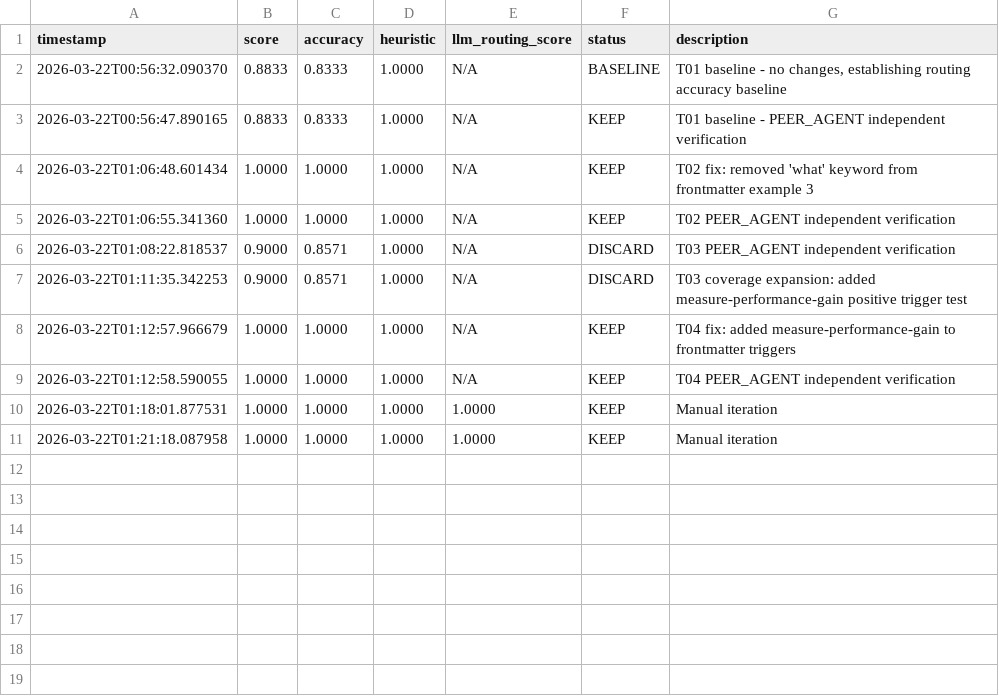
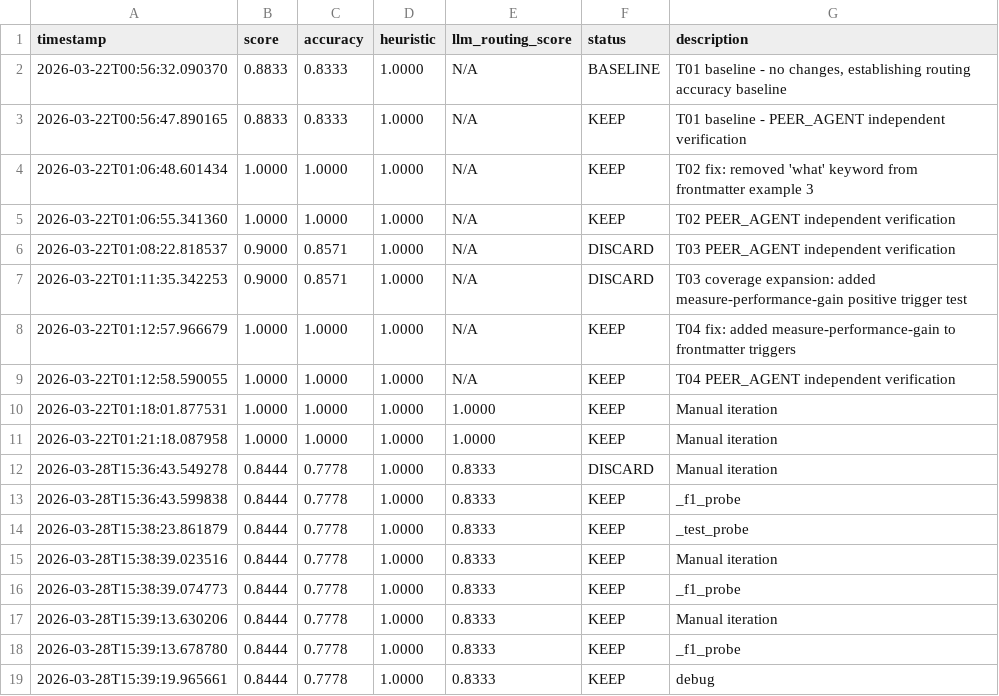
Before and after one commit to richfrem/agent-plugins-skills, a TSV file: plugins/agent-agentic-os/skills/skill-improvement-eval/evals/results.tsv, drawn as a sheet.

```diff
--- a/plugins/agent-agentic-os/skills/skill-improvement-eval/evals/results.tsv
+++ b/plugins/agent-agentic-os/skills/skill-improvement-eval/evals/results.tsv
@@ -11 +11,9 @@ timestamp	score	accuracy	heuristic	llm_routing_score	status	description
 2026-03-22T01:21:18.087958	1.0000	1.0000	1.0000	1.0000	KEEP	Manual iteration
+2026-03-28T15:36:43.549278	0.8444	0.7778	1.0000	0.8333	DISCARD	Manual iteration
+2026-03-28T15:36:43.599838	0.8444	0.7778	1.0000	0.8333	KEEP	_f1_probe
+2026-03-28T15:38:23.861879	0.8444	0.7778	1.0000	0.8333	KEEP	_test_probe
+2026-03-28T15:38:39.023516	0.8444	0.7778	1.0000	0.8333	KEEP	Manual iteration
+2026-03-28T15:38:39.074773	0.8444	0.7778	1.0000	0.8333	KEEP	_f1_probe
+2026-03-28T15:39:13.630206	0.8444	0.7778	1.0000	0.8333	KEEP	Manual iteration
+2026-03-28T15:39:13.678780	0.8444	0.7778	1.0000	0.8333	KEEP	_f1_probe
+2026-03-28T15:39:19.965661	0.8444	0.7778	1.0000	0.8333	KEEP	debug
```
Also changed, not shown: 16 other files.
